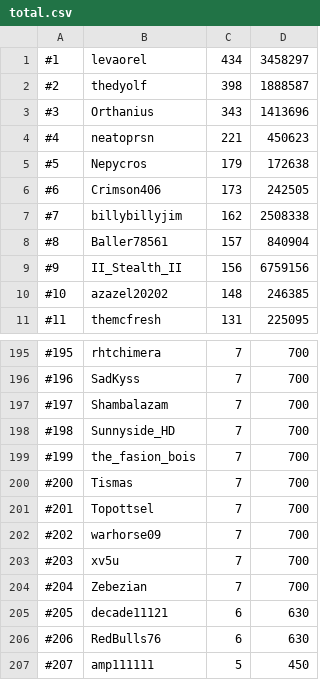
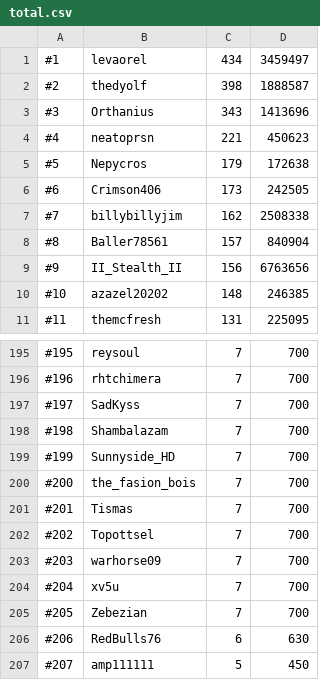
Before and after one commit to skillscape/skillscape, a CSV file: Skillbot/Hiscores/total.csv, drawn as a sheet; only a part is shown, gaps mark what is left out; the diff covers the shown part only.

```diff
--- a/Skillbot/Hiscores/total.csv
+++ b/Skillbot/Hiscores/total.csv
@@ -1,2 +1,2 @@
-#1, levaorel, 434, 3458297
+#1, levaorel, 434, 3459497
 #2, thedyolf, 398, 1888587
@@ -8,3 +8,3 @@
 #8, Baller78561, 157, 840904
-#9, II_Stealth_II, 156, 6759156
+#9, II_Stealth_II, 156, 6763656
 #10, azazel20202, 148, 246385
@@ -195,12 +195,12 @@
-#195, rhtchimera, 7, 700
-#196, SadKyss, 7, 700
-#197, Shambalazam, 7, 700
-#198, Sunnyside_HD, 7, 700
-#199, the_fasion_bois, 7, 700
-#200, Tismas, 7, 700
-#201, Topottsel, 7, 700
-#202, warhorse09, 7, 700
-#203, xv5u, 7, 700
-#204, Zebezian, 7, 700
-#205, decade11121, 6, 630
+#195, reysoul, 7, 700
+#196, rhtchimera, 7, 700
+#197, SadKyss, 7, 700
+#198, Shambalazam, 7, 700
+#199, Sunnyside_HD, 7, 700
+#200, the_fasion_bois, 7, 700
+#201, Tismas, 7, 700
+#202, Topottsel, 7, 700
+#203, warhorse09, 7, 700
+#204, xv5u, 7, 700
+#205, Zebezian, 7, 700
 #206, RedBulls76, 6, 630
```
Also changed, not shown: 62 edited cells elsewhere in this file, Skillbot/Hiscores/mining.csv, Skillbot/Hiscores/woodcutting.csv.
